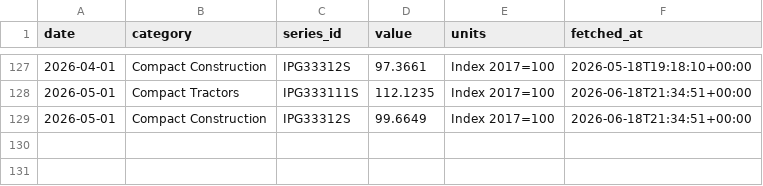
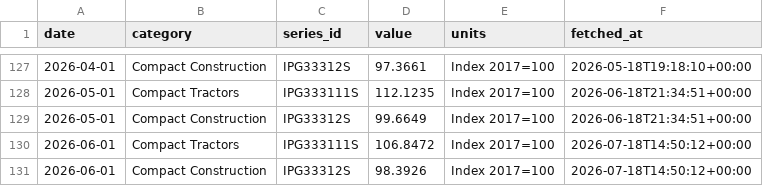
Before and after one commit to kubota2525/Supply-Tracker, a CSV file: data/ipi_monthly.csv, drawn as a sheet; only a part is shown, gaps mark what is left out.

```diff
--- a/data/ipi_monthly.csv
+++ b/data/ipi_monthly.csv
@@ -129 +129,3 @@ date,category,series_id,value,units,fetched_at
 2026-05-01,Compact Construction,IPG33312S,99.6649,Index 2017=100,2026-06-18T21:34:51+00:00
+2026-06-01,Compact Tractors,IPG333111S,106.8472,Index 2017=100,2026-07-18T14:50:12+00:00
+2026-06-01,Compact Construction,IPG33312S,98.3926,Index 2017=100,2026-07-18T14:50:12+00:00
```
Also changed, not shown: data/m3_monthly.csv, data/run_log.csv.
